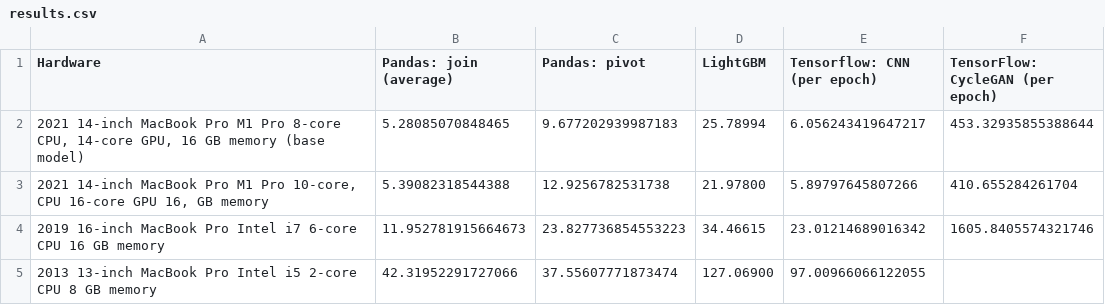
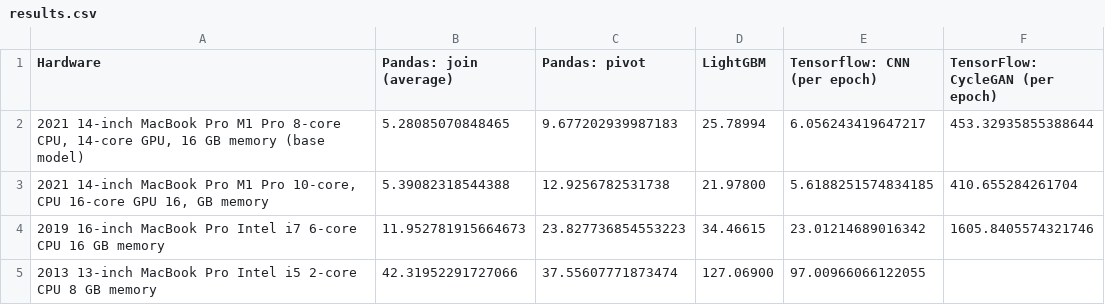
Before and after one commit to djcunningham0/m1_benchmarks, a CSV file: results.csv, drawn as a sheet.

Commit message:
updated results

```diff
--- a/results.csv
+++ b/results.csv
@@ -2,3 +2,3 @@ Hardware,Pandas: join (average),Pandas: pivot,LightGBM,Tensorflow: CNN (per epoc
 "2021 14-inch MacBook Pro M1 Pro 8-core CPU, 14-core GPU, 16 GB memory (base model)",5.28085070848465,9.677202939987183,25.78994,6.056243419647217,453.32935855388644
-"2021 14-inch MacBook Pro M1 Pro 10-core, CPU 16-core GPU 16, GB memory",5.39082318544388,12.9256782531738,21.97800,5.89797645807266,410.655284261704
+"2021 14-inch MacBook Pro M1 Pro 10-core, CPU 16-core GPU 16, GB memory",5.39082318544388,12.9256782531738,21.97800,5.6188251574834185,410.655284261704
 "2019 16-inch MacBook Pro Intel i7 6-core CPU 16 GB memory",11.952781915664673,23.827736854553223,34.46615,23.01214689016342,1605.8405574321746
```
Also changed, not shown: 1 other file.
